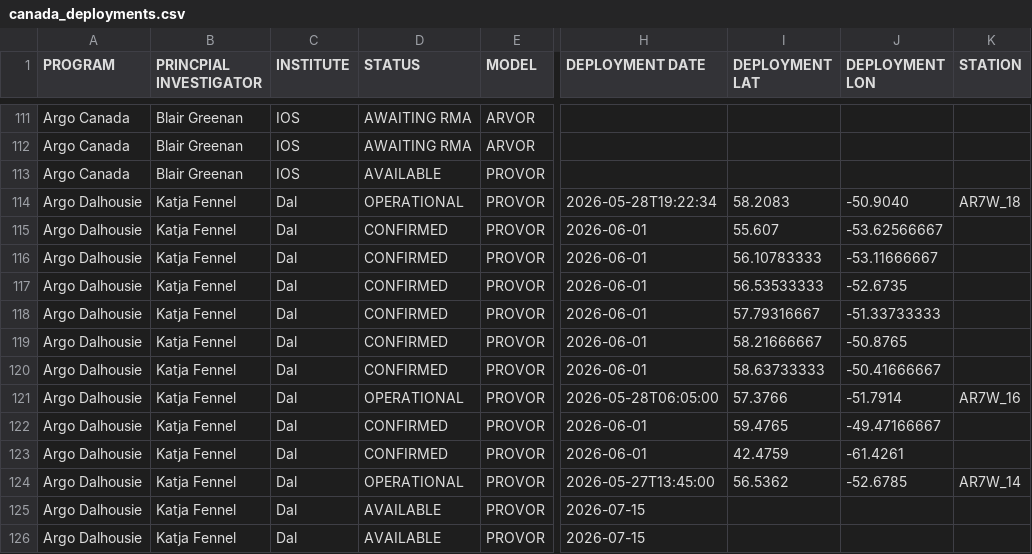
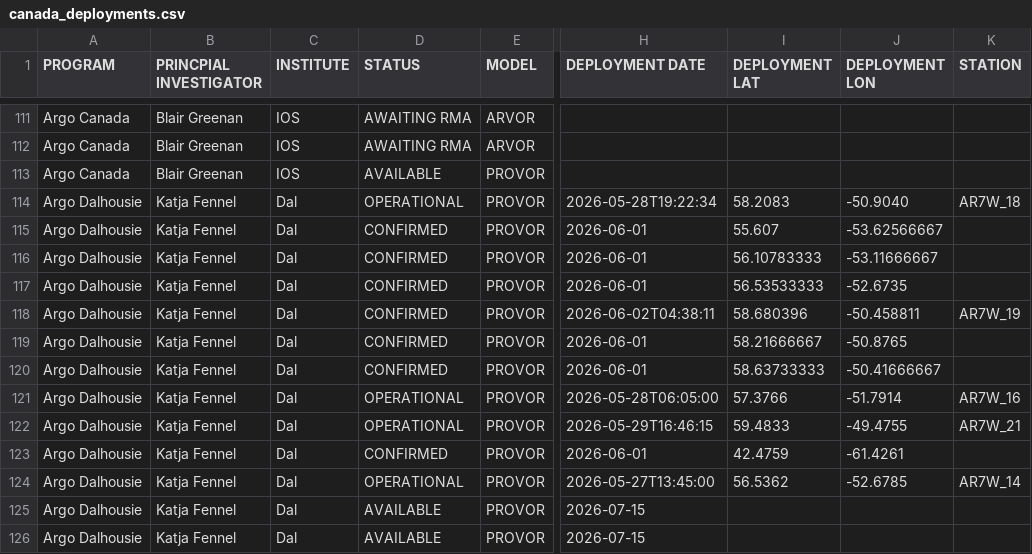
Before and after one commit to ArgoCanada/blog, a CSV file: deployment/canada_deployments.csv, drawn as a sheet; only a part is shown, gaps mark what is left out; the diff names each change by its address in the sheet, - before the commit and + after, or states it on an @@ line.

```diff
--- a/deployment/canada_deployments.csv
+++ b/deployment/canada_deployments.csv
-H118 (DEPLOYMENT DATE): 2026-06-01
+H118 (DEPLOYMENT DATE): 2026-06-02T04:38:11
-I118 (DEPLOYMENT LAT): 57.79316667
+I118 (DEPLOYMENT LAT): 58.680396
-J118 (DEPLOYMENT LON): -51.33733333
+J118 (DEPLOYMENT LON): -50.458811
-K118 (STATION): (empty)
+K118 (STATION): AR7W_19
-D122 (STATUS): CONFIRMED
+D122 (STATUS): OPERATIONAL
-H122 (DEPLOYMENT DATE): 2026-06-01
+H122 (DEPLOYMENT DATE): 2026-05-29T16:46:15
-I122 (DEPLOYMENT LAT): 59.4765
+I122 (DEPLOYMENT LAT): 59.4833
-J122 (DEPLOYMENT LON): -49.47166667
+J122 (DEPLOYMENT LON): -49.4755
-K122 (STATION): (empty)
+K122 (STATION): AR7W_21
```
Also changed, not shown: 6 other files.
